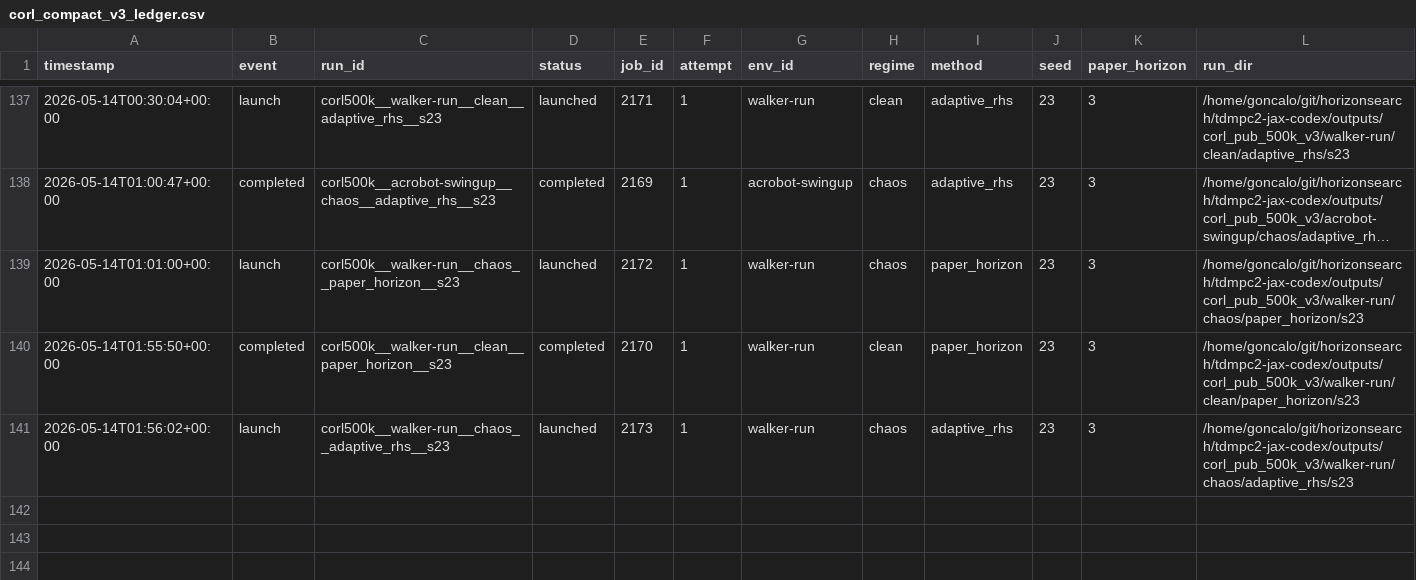
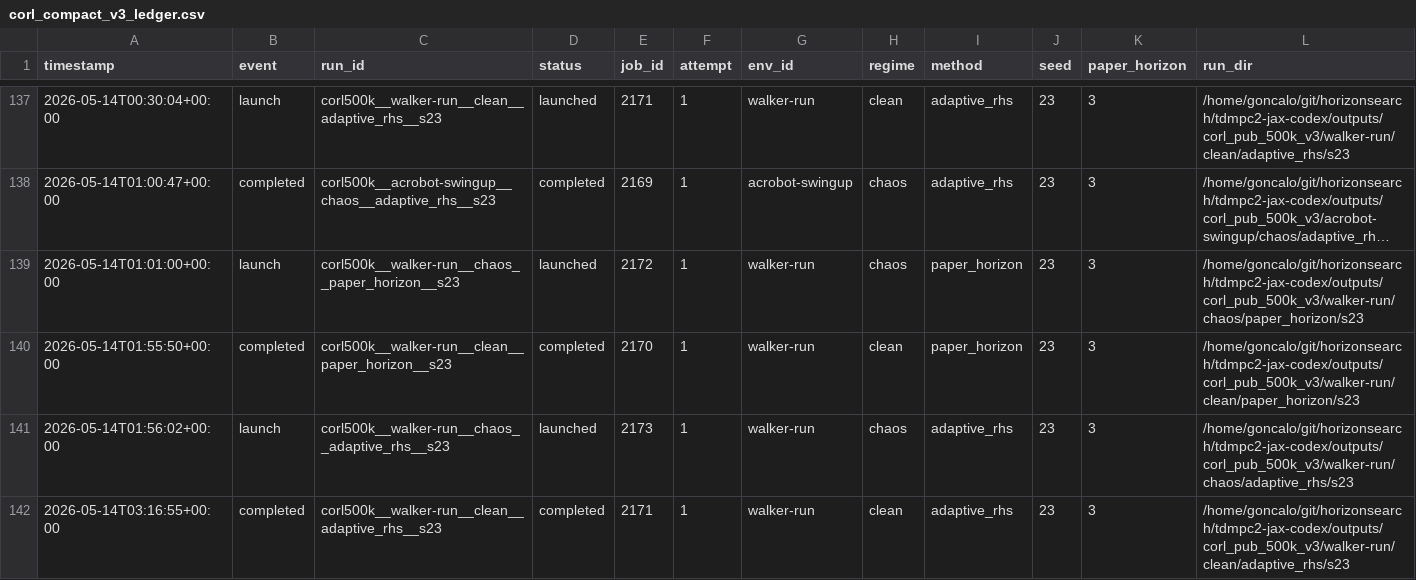
Before and after one commit to gguiomar/tdmpc2-jax, a CSV file: experiments/corl_compact_v3_ledger.csv, drawn as a sheet; only a part is shown, gaps mark what is left out; long unchanged cells end in …; rows hold the shown columns only; the diff names each change by its address in the sheet, - before the commit and + after, or states it on an @@ line.

Commit message:
Steward update: record terminal job results

```diff
--- a/experiments/corl_compact_v3_ledger.csv
+++ b/experiments/corl_compact_v3_ledger.csv
+row 142: 2026-05-14T03:16:55+00:00 | completed | corl500k__walker-run__clean__adaptive_rhs__s23 | completed | 2171 | 1 | walker-run | clean | adaptive_rhs | 23 | 3 | /home/goncalo/git/horizonsearch/tdmpc2-jax-codex/outputs/corl_pub_500k_v3/walker-run/clean/adaptive_rhs/s23
```
